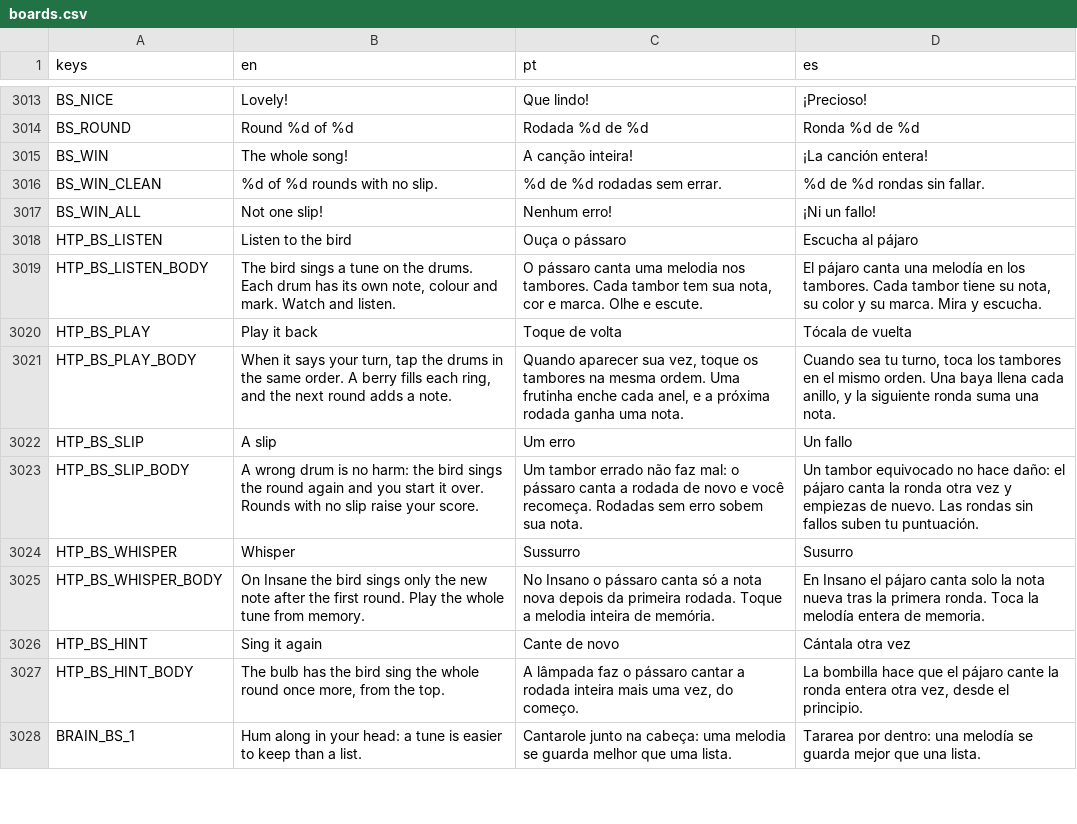
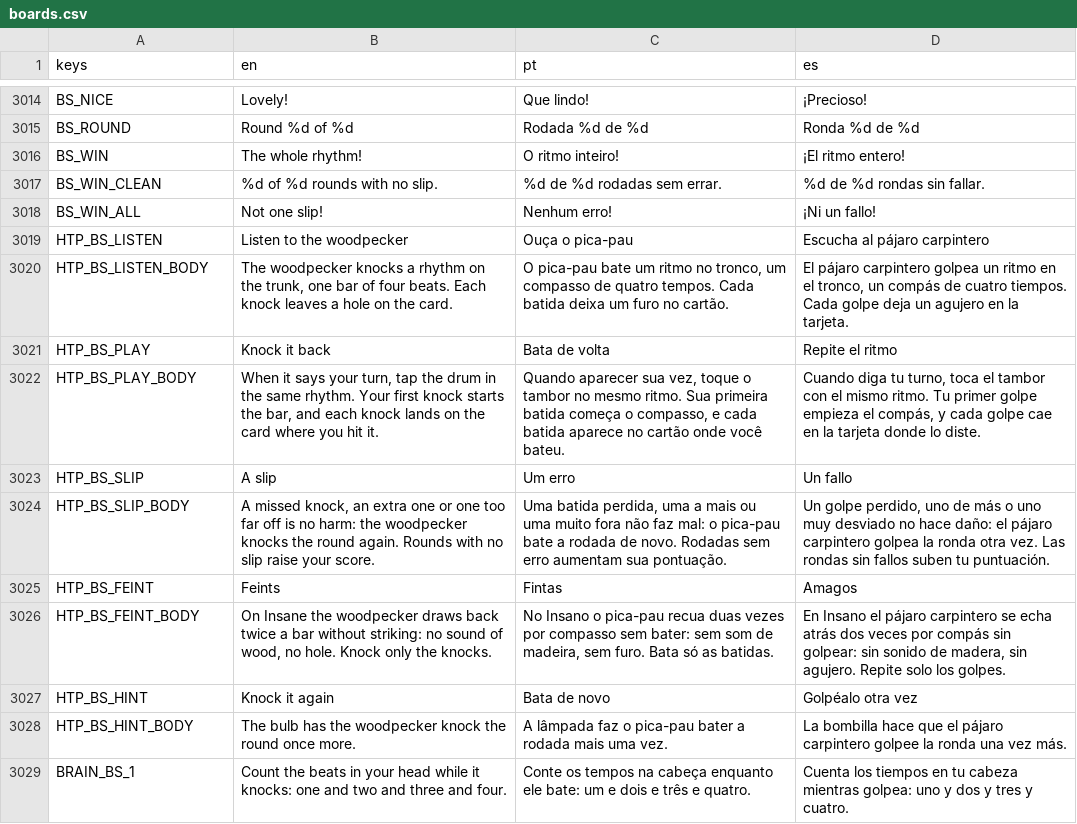
Before and after one commit to flavioriper/daily-games, a CSV file: locale/boards.csv, drawn as a sheet; only a part is shown, gaps mark what is left out; the diff covers the shown part only.

Commit message:
feat(birdsong): the woodpecker: it knocks a rhythm on the old tree's trunk, one bar of four beats, and the player knocks it back on one drum; the day is one rhythm that gains a knock each round, judged between the player's own taps so no phone timing is needed; holes on a knock card (shown on Easy, while it knocks on Medium, by ear on Hard), quick pairs and triples on sixteenths, Insane is Feints; peck, beat and feint from the sound bank, Drumbeat's big drum; tutorial, card, words in en/pt/es

```diff
--- a/locale/boards.csv
+++ b/locale/boards.csv
@@ -3038,15 +3039,15 @@ BS_NICE,Lovely!,Que lindo!,¡Precioso!
 BS_ROUND,Round %d of %d,Rodada %d de %d,Ronda %d de %d
-BS_WIN,The whole song!,A canção inteira!,¡La canción entera!
+BS_WIN,The whole rhythm!,O ritmo inteiro!,¡El ritmo entero!
 BS_WIN_CLEAN,%d of %d rounds with no slip.,%d de %d rodadas sem errar.,%d de %d rondas sin fallar.
 BS_WIN_ALL,Not one slip!,Nenhum erro!,¡Ni un fallo!
-HTP_BS_LISTEN,Listen to the bird,Ouça o pássaro,Escucha al pájaro
-HTP_BS_LISTEN_BODY,"The bird sings a tune on the drums. Each drum has its own note, colour and mark. Watch and listen.","O pássaro canta uma melodia nos tambores. Cada tambor tem sua nota, cor e marca. Olhe e escute.","El pájaro canta una melodía en los tambores. Cada tambor tiene su nota, su color y su marca. Mira y escucha."
-HTP_BS_PLAY,Play it back,Toque de volta,Tócala de vuelta
-HTP_BS_PLAY_BODY,"When it says your turn, tap the drums in the same order. A berry fills each ring, and the next round adds a note.","Quando aparecer sua vez, toque os tambores na mesma ordem. Uma frutinha enche cada anel, e a próxima rodada ganha uma nota.","Cuando sea tu turno, toca los tambores en el mismo orden. Una baya llena cada anillo, y la siguiente ronda suma una nota."
+HTP_BS_LISTEN,Listen to the woodpecker,Ouça o pica-pau,Escucha al pájaro carpintero
+HTP_BS_LISTEN_BODY,"The woodpecker knocks a rhythm on the trunk, one bar of four beats. Each knock leaves a hole on the card.","O pica-pau bate um ritmo no tronco, um compasso de quatro tempos. Cada batida deixa um furo no cartão.","El pájaro carpintero golpea un ritmo en el tronco, un compás de cuatro tiempos. Cada golpe deja un agujero en la tarjeta."
+HTP_BS_PLAY,Knock it back,Bata de volta,Repite el ritmo
+HTP_BS_PLAY_BODY,"When it says your turn, tap the drum in the same rhythm. Your first knock starts the bar, and each knock lands on the card where you hit it.","Quando aparecer sua vez, toque o tambor no mesmo ritmo. Sua primeira batida começa o compasso, e cada batida aparece no cartão onde você bateu.","Cuando diga tu turno, toca el tambor con el mismo ritmo. Tu primer golpe empieza el compás, y cada golpe cae en la tarjeta donde lo diste."
 HTP_BS_SLIP,A slip,Um erro,Un fallo
-HTP_BS_SLIP_BODY,A wrong drum is no harm: the bird sings the round again and you start it over. Rounds with no slip raise your score.,Um tambor errado não faz mal: o pássaro canta a rodada de novo e você recomeça. Rodadas sem erro sobem sua nota.,Un tambor equivocado no hace daño: el pájaro canta la ronda otra vez y empiezas de nuevo. Las rondas sin fallos suben tu puntuación.
-HTP_BS_WHISPER,Whisper,Sussurro,Susurro
-HTP_BS_WHISPER_BODY,On Insane the bird sings only the new note after the first round. Play the whole tune from memory.,No Insano o pássaro canta só a nota nova depois da primeira rodada. Toque a melodia inteira de memória.,En Insano el pájaro canta solo la nota nueva tras la primera ronda. Toca la melodía entera de memoria.
-HTP_BS_HINT,Sing it again,Cante de novo,Cántala otra vez
-HTP_BS_HINT_BODY,"The bulb has the bird sing the whole round once more, from the top.","A lâmpada faz o pássaro cantar a rodada inteira mais uma vez, do começo.","La bombilla hace que el pájaro cante la ronda entera otra vez, desde el principio."
-BRAIN_BS_1,Hum along in your head: a tune is easier to keep than a list.,Cantarole junto na cabeça: uma melodia se guarda melhor que uma lista.,Tararea por dentro: una melodía se guarda mejor que una lista.
+HTP_BS_SLIP_BODY,"A missed knock, an extra one or one too far off is no harm: the woodpecker knocks the round again. Rounds with no slip raise your score.","Uma batida perdida, uma a mais ou uma muito fora não faz mal: o pica-pau bate a rodada de novo. Rodadas sem erro aumentam sua pontuação.","Un golpe perdido, uno de más o uno muy desviado no hace daño: el pájaro carpintero golpea la ronda otra vez. Las rondas sin fallos suben tu puntuación."
+HTP_BS_FEINT,Feints,Fintas,Amagos
+HTP_BS_FEINT_BODY,"On Insane the woodpecker draws back twice a bar without striking: no sound of wood, no hole. Knock only the knocks.","No Insano o pica-pau recua duas vezes por compasso sem bater: sem som de madeira, sem furo. Bata só as batidas.","En Insano el pájaro carpintero se echa atrás dos veces por compás sin golpear: sin sonido de madera, sin agujero. Repite solo los golpes."
+HTP_BS_HINT,Knock it again,Bata de novo,Golpéalo otra vez
+HTP_BS_HINT_BODY,The bulb has the woodpecker knock the round once more.,A lâmpada faz o pica-pau bater a rodada mais uma vez.,La bombilla hace que el pájaro carpintero golpee la ronda una vez más.
+BRAIN_BS_1,Count the beats in your head while it knocks: one and two and three and four.,Conte os tempos na cabeça enquanto ele bate: um e dois e três e quatro.,Cuenta los tiempos en tu cabeza mientras golpea: uno y dos y tres y cuatro.
```
Also changed, not shown: 2 added rows, 1 removed row and 36 edited cells elsewhere in this file, 39 other files.
